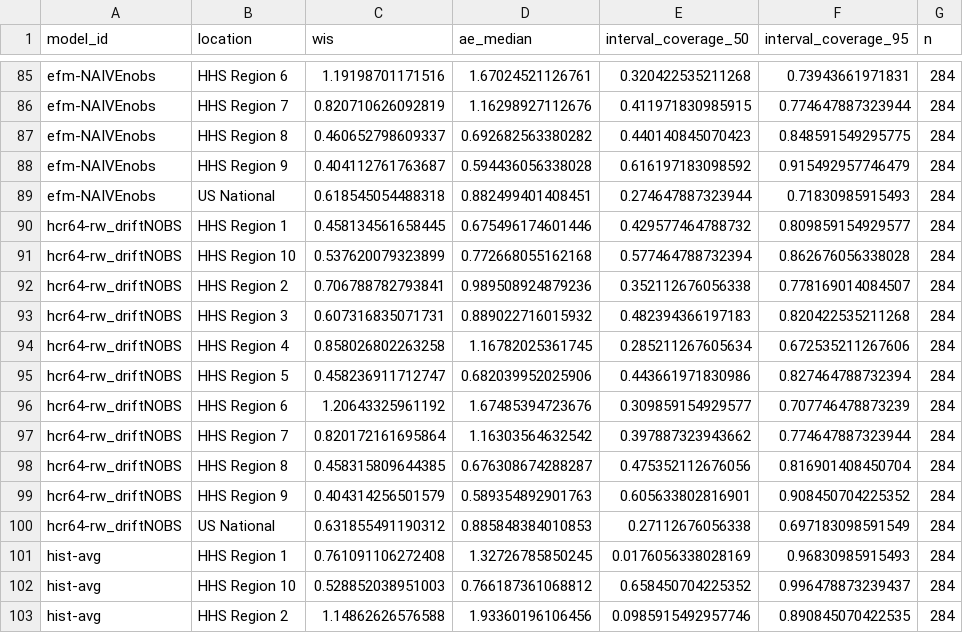
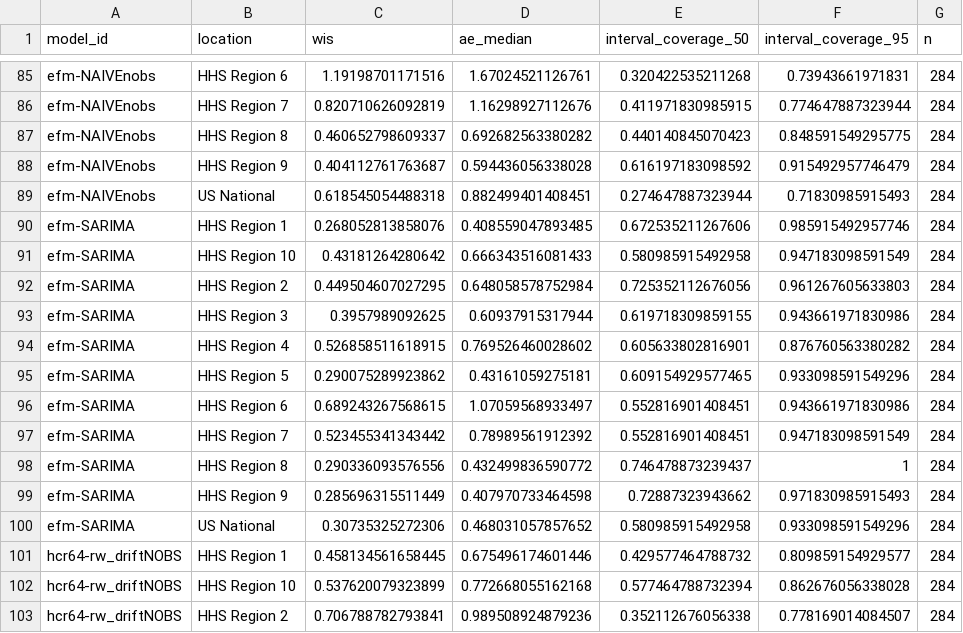
Before and after one commit to sjfox/ATSF2026-dashboard, a CSV file: scores/ili perc/Test seasons (17/18 - 19/20)/location/scores.csv, drawn as a sheet; only a part is shown, gaps mark what is left out; the shorter side is filled out with more unchanged rows.

```diff
--- a/scores/ili perc/Test seasons (17/18 - 19/20)/location/scores.csv
+++ b/scores/ili perc/Test seasons (17/18 - 19/20)/location/scores.csv
@@ -89,2 +89,13 @@
 "efm-NAIVEnobs","US National",0.618545054488318,0.882499401408451,0.274647887323944,0.71830985915493,284
+"efm-SARIMA","HHS Region 1",0.268052813858076,0.408559047893485,0.672535211267606,0.985915492957746,284
+"efm-SARIMA","HHS Region 10",0.43181264280642,0.666343516081433,0.580985915492958,0.947183098591549,284
+"efm-SARIMA","HHS Region 2",0.449504607027295,0.648058578752984,0.725352112676056,0.961267605633803,284
+"efm-SARIMA","HHS Region 3",0.3957989092625,0.60937915317944,0.619718309859155,0.943661971830986,284
+"efm-SARIMA","HHS Region 4",0.526858511618915,0.769526460028602,0.605633802816901,0.876760563380282,284
+"efm-SARIMA","HHS Region 5",0.290075289923862,0.43161059275181,0.609154929577465,0.933098591549296,284
+"efm-SARIMA","HHS Region 6",0.689243267568615,1.07059568933497,0.552816901408451,0.943661971830986,284
+"efm-SARIMA","HHS Region 7",0.523455341343442,0.78989561912392,0.552816901408451,0.947183098591549,284
+"efm-SARIMA","HHS Region 8",0.290336093576556,0.432499836590772,0.746478873239437,1,284
+"efm-SARIMA","HHS Region 9",0.285696315511449,0.407970733464598,0.72887323943662,0.971830985915493,284
+"efm-SARIMA","US National",0.30735325272306,0.468031057857652,0.580985915492958,0.933098591549296,284
 "hcr64-rw_driftNOBS","HHS Region 1",0.458134561658445,0.675496174601446,0.429577464788732,0.809859154929577,284
```
Also changed, not shown: scores/ili perc/Test seasons (17/18 - 19/20)/horizon/scores.csv, scores/ili perc/Validation seasons (15/16 - 16/17)/horizon/scores.csv, 7 other files.
